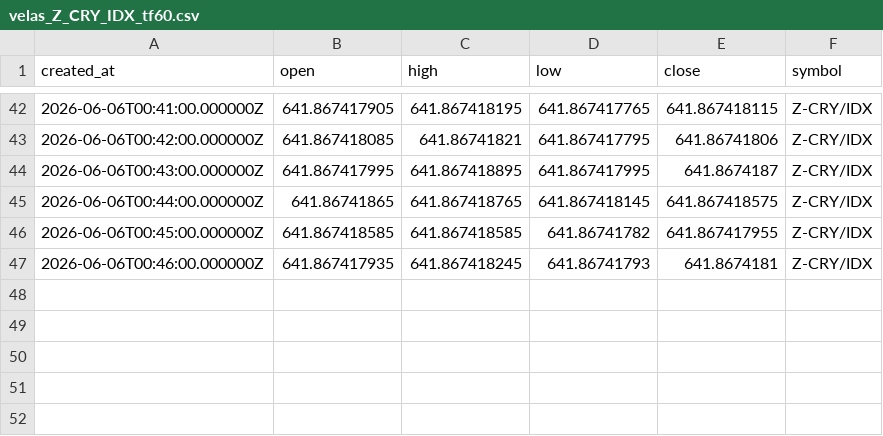
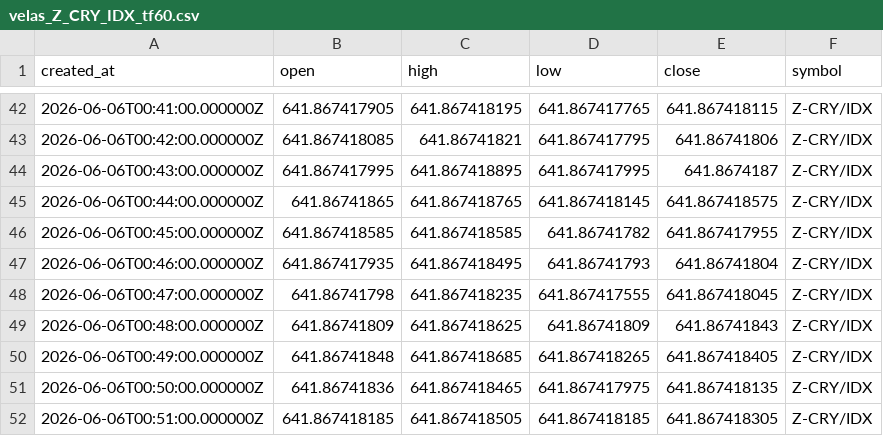
Before and after one commit to Rdelarosa33/proyecto1, a CSV file: velas_Z_CRY_IDX_tf60.csv, drawn as a sheet; only a part is shown, gaps mark what is left out.

```diff
--- a/velas_Z_CRY_IDX_tf60.csv
+++ b/velas_Z_CRY_IDX_tf60.csv
@@ -46,2 +46,7 @@ created_at,open,high,low,close,symbol
 2026-06-06T00:45:00.000000Z,641.867418585,641.867418585,641.86741782,641.867417955,Z-CRY/IDX
-2026-06-06T00:46:00.000000Z,641.867417935,641.867418245,641.86741793,641.8674181,Z-CRY/IDX
+2026-06-06T00:46:00.000000Z,641.867417935,641.867418495,641.86741793,641.86741804,Z-CRY/IDX
+2026-06-06T00:47:00.000000Z,641.86741798,641.867418235,641.867417555,641.867418045,Z-CRY/IDX
+2026-06-06T00:48:00.000000Z,641.86741809,641.867418625,641.86741809,641.86741843,Z-CRY/IDX
+2026-06-06T00:49:00.000000Z,641.86741848,641.867418685,641.867418265,641.867418405,Z-CRY/IDX
+2026-06-06T00:50:00.000000Z,641.86741836,641.867418465,641.867417975,641.867418135,Z-CRY/IDX
+2026-06-06T00:51:00.000000Z,641.867418185,641.867418505,641.867418185,641.867418305,Z-CRY/IDX
```
